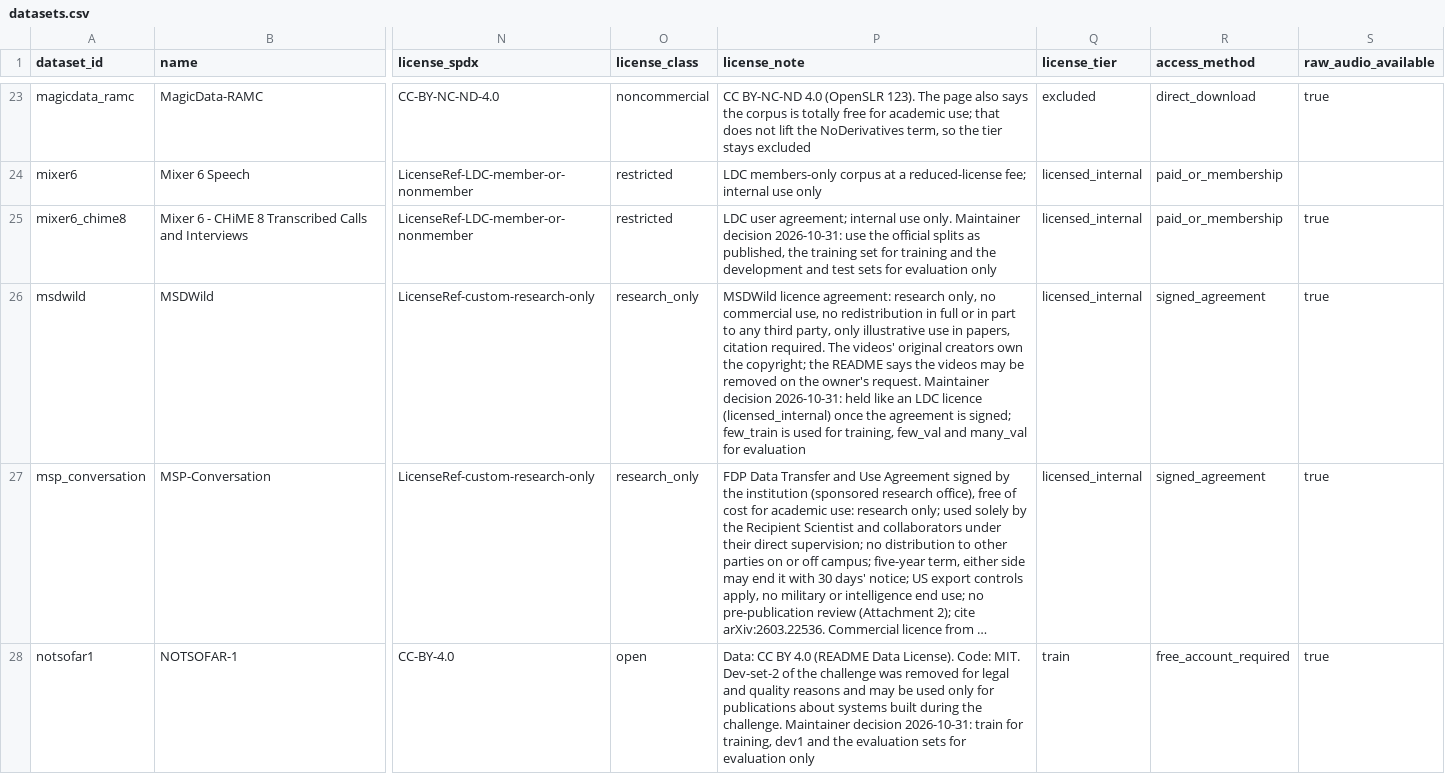
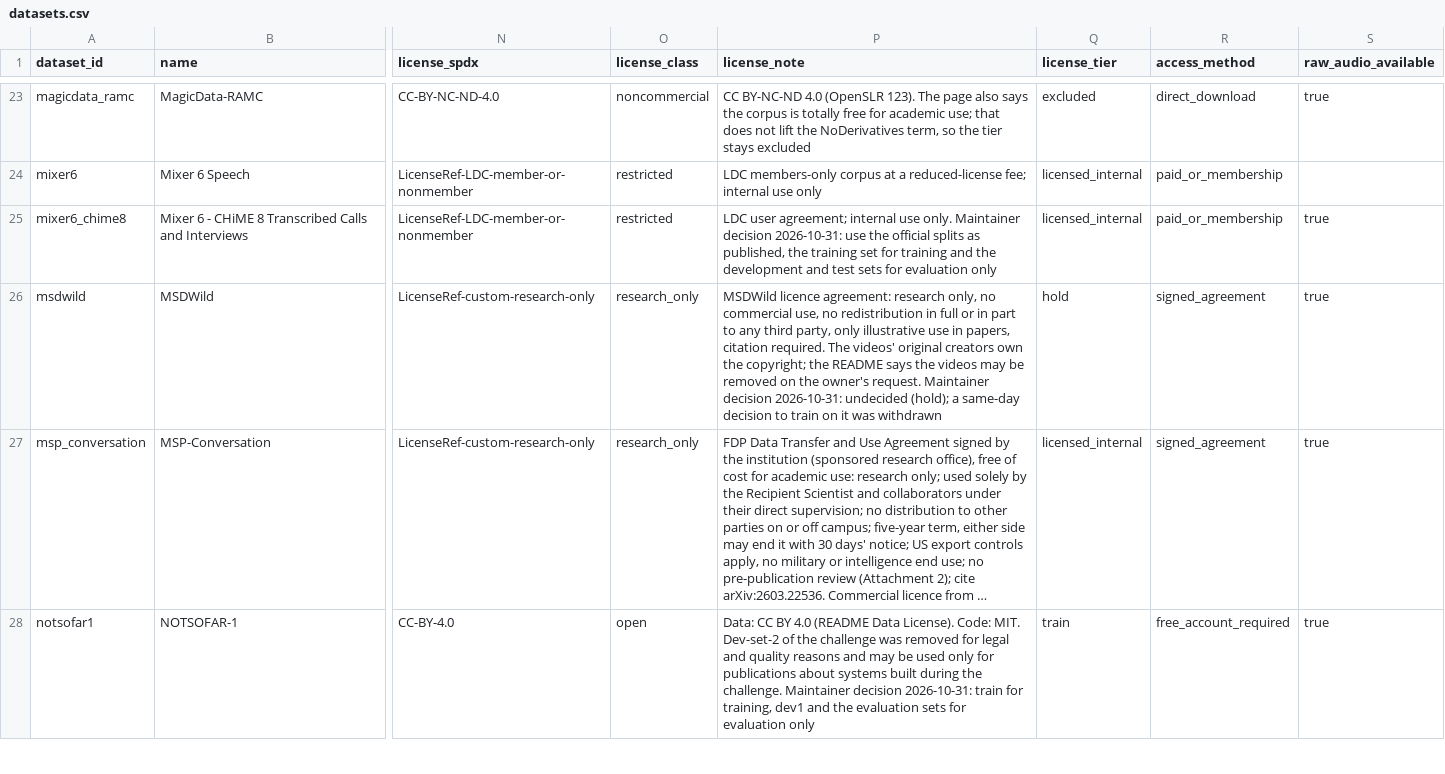
Before and after one commit to KimHaeri/sd_dataset_db, a CSV file: data/datasets.csv, drawn as a sheet; only a part is shown, gaps mark what is left out; long unchanged cells end in …; the diff names each change by its address in the sheet, - before the commit and + after, or states it on an @@ line.

```diff
--- a/data/datasets.csv
+++ b/data/datasets.csv
-P26 (license_note): …decision 2026-10-31: held like an LDC licence (licensed_internal) once the agreement is signed; few_train is used for training, few_val and many_val for evaluation
+P26 (license_note): …decision 2026-10-31: undecided (hold); a same-day decision to train on it was withdrawn
-Q26 (license_tier): licensed_internal
+Q26 (license_tier): hold
```
Also changed, not shown: data/evidence.csv, views/datasets_wide.csv, 3 other files.
